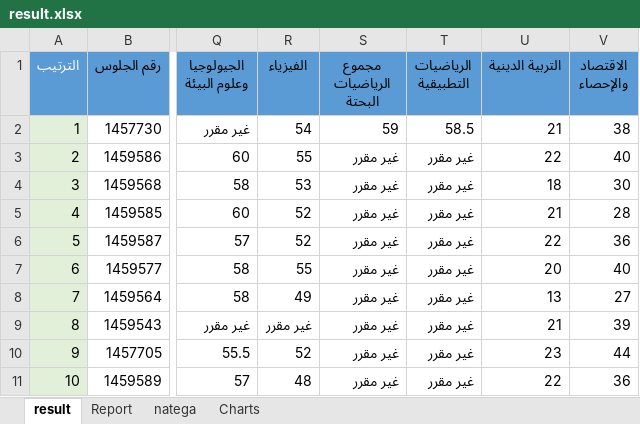
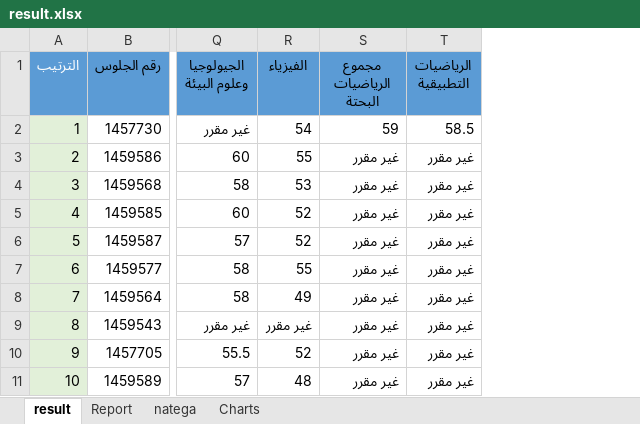
Before and after one commit to ahmedtaha89/Abo-Badawi-Secondary-School-2023, an Excel workbook: result.xlsx, sheet result, drawn as a sheet; only a part is shown, gaps mark what is left out; values as stored, in another font and other column widths than the file's, no borders; conditional formats and table styles not drawn; the diff names each change by its address in the sheet, - before the commit and + after, or states it on an @@ line.

```diff
--- a/result.xlsx (sheet result)
+++ b/result.xlsx (sheet result)
-column U (التربية الدينية), rows 2-11: 21 | 22 | 18 | 21 | 22 | 20 | 13 | 21 | 23 | 22
-column V (الاقتصاد والإحصاء), rows 2-11: 38 | 40 | 30 | 28 | 36 | 40 | 27 | 39 | 44 | 36
```
Also changed, not shown: sheet natega, sheet Report, 3 other files.
